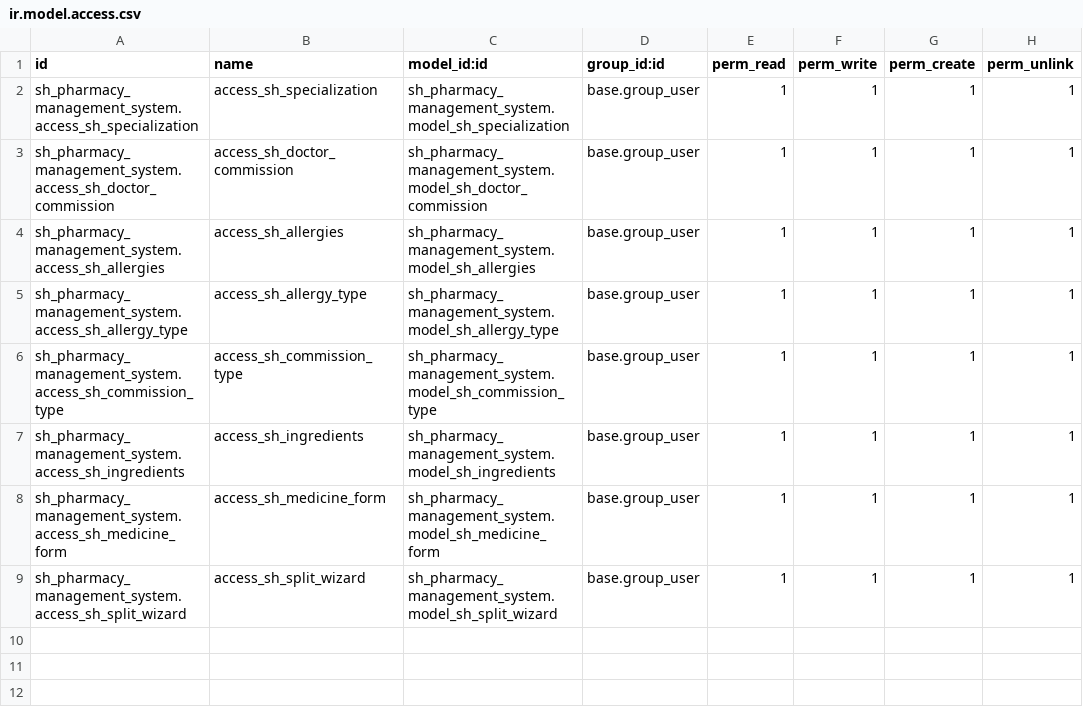
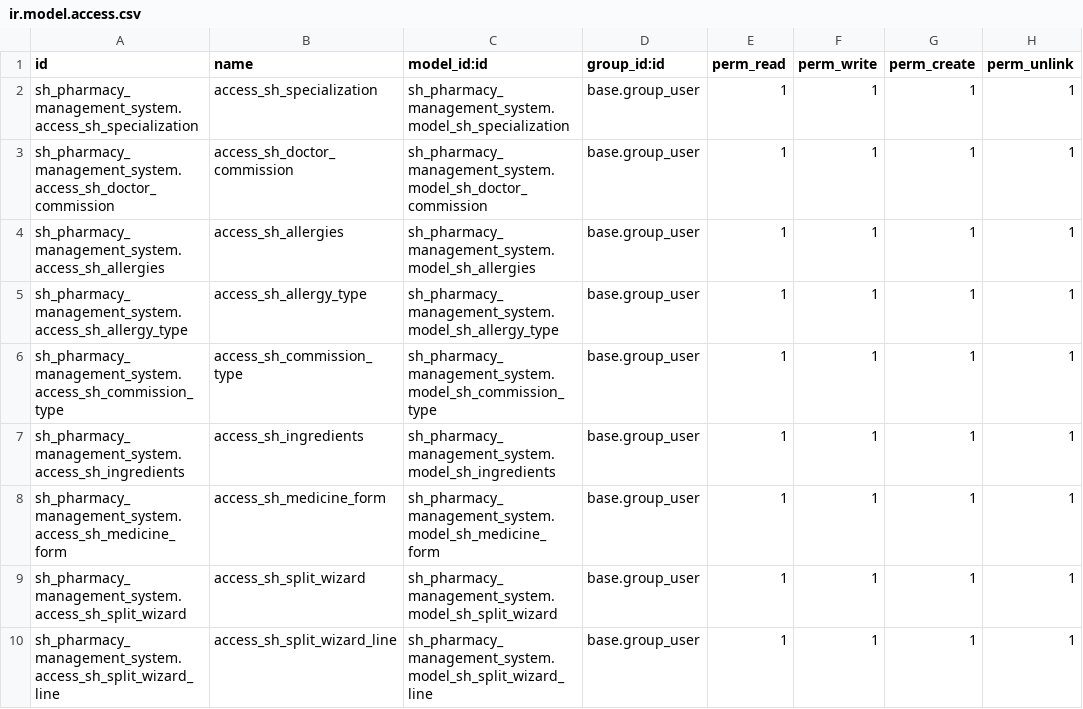
Before and after one commit to meetg-softhealer/Github, a CSV file: python_custom_modules/sh_pharmacy_management_system/security/ir.model.access.csv, drawn as a sheet.

Commit message:
[ADD] completed the pharmaqcy till the perfect working og the wizard  and validation of the product whether its narcotic or not.

```diff
--- a/python_custom_modules/sh_pharmacy_management_system/security/ir.model.access.csv
+++ b/python_custom_modules/sh_pharmacy_management_system/security/ir.model.access.csv
@@ -9 +9,2 @@ sh_pharmacy_management_system.access_sh_medicine_form,access_sh_medicine_form,sh
 sh_pharmacy_management_system.access_sh_split_wizard,access_sh_split_wizard,sh_pharmacy_management_system.model_sh_split_wizard,base.group_user,1,1,1,1
+sh_pharmacy_management_system.access_sh_split_wizard_line,access_sh_split_wizard_line,sh_pharmacy_management_system.model_sh_split_wizard_line,base.group_user,1,1,1,1
```
Also changed, not shown: 16 other files.
